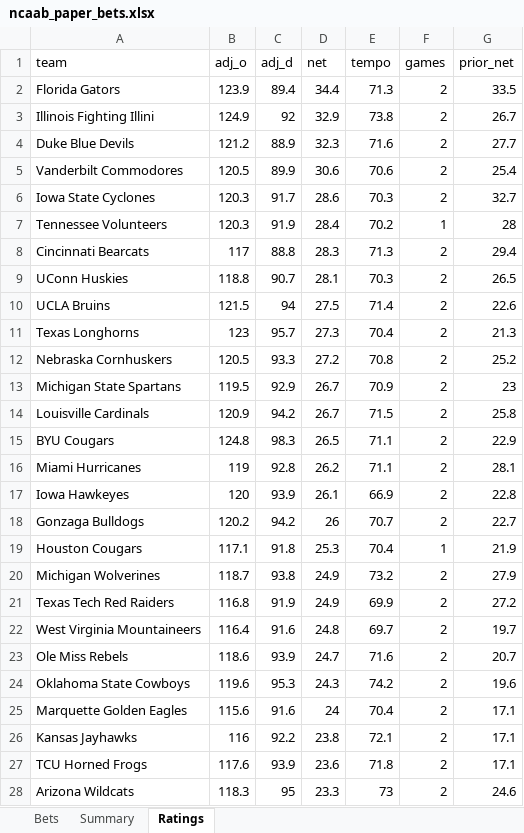
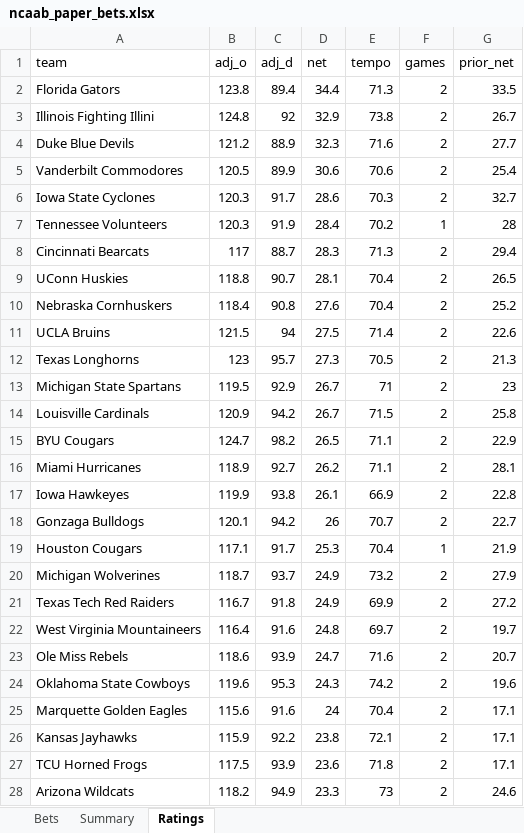
Before and after one commit to colebeasley10-glitch/pm-edge, an Excel workbook: ncaab_grader/data/ncaab_paper_bets.xlsx, sheet Ratings, drawn as a sheet; only a part is shown; values as stored, in another font and other column widths than the file's, no borders; removed rows and columns are numbered as before the commit, all else as after; the diff covers the shown part only; the diff names each change by its address in the sheet, - before the commit and + after, or states it on an @@ line.

Commit message:
NCAAB model round [skip ci]

```diff
--- a/ncaab_grader/data/ncaab_paper_bets.xlsx (sheet Ratings)
+++ b/ncaab_grader/data/ncaab_paper_bets.xlsx (sheet Ratings)
-B2 (adj_o): 123.9
+B2 (adj_o): 123.8
-B3 (adj_o): 124.9
+B3 (adj_o): 124.8
-C8 (adj_d): 88.8
+C8 (adj_d): 88.7
-E9 (tempo): 70.3
+E9 (tempo): 70.4
+row 10: Nebraska Cornhuskers | 118.4 | 90.8 | 27.6 | 70.4 | 2 | 25.2
-E12 (tempo): 70.4
+E12 (tempo): 70.5
-row 12: Nebraska Cornhuskers | 120.5 | 93.3 | 27.2 | 70.8 | 2 | 25.2
-E13 (tempo): 70.9
+E13 (tempo): 71
-B15 (adj_o): 124.8
+B15 (adj_o): 124.7
-C15 (adj_d): 98.3
+C15 (adj_d): 98.2
-B16 (adj_o): 119
+B16 (adj_o): 118.9
-C16 (adj_d): 92.8
+C16 (adj_d): 92.7
-B17 (adj_o): 120
+B17 (adj_o): 119.9
-C17 (adj_d): 93.9
+C17 (adj_d): 93.8
-B18 (adj_o): 120.2
+B18 (adj_o): 120.1
-C19 (adj_d): 91.8
+C19 (adj_d): 91.7
-C20 (adj_d): 93.8
+C20 (adj_d): 93.7
-B21 (adj_o): 116.8
+B21 (adj_o): 116.7
-C21 (adj_d): 91.9
+C21 (adj_d): 91.8
-B26 (adj_o): 116
+B26 (adj_o): 115.9
-B27 (adj_o): 117.6
+B27 (adj_o): 117.5
-B28 (adj_o): 118.3
+B28 (adj_o): 118.2
-C28 (adj_d): 95
+C28 (adj_d): 94.9
```
Also changed, not shown: 15 added rows, 15 removed rows and 279 edited cells elsewhere in this sheet, 2 other files.
